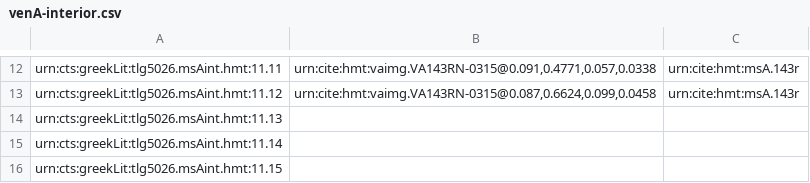
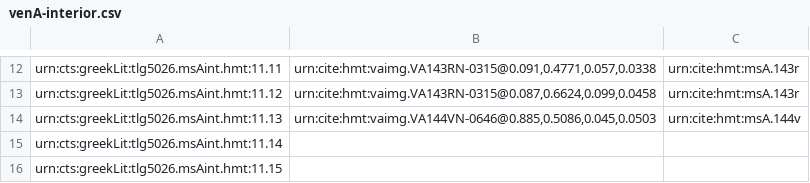
Before and after one commit to HCMID/closed-hmt-iliad11, a CSV file: Collections/data/venA-interior.csv, drawn as a sheet; only a part is shown, gaps mark what is left out.

Commit message:
Update venA-interior.csv

```diff
--- a/Collections/data/venA-interior.csv
+++ b/Collections/data/venA-interior.csv
@@ -13,3 +13,3 @@ urn:cts:greekLit:tlg5026.msAint.hmt:11.11,"urn:cite:hmt:vaimg.VA143RN-0315@0.091
 urn:cts:greekLit:tlg5026.msAint.hmt:11.12,"urn:cite:hmt:vaimg.VA143RN-0315@0.087,0.6624,0.099,0.0458",urn:cite:hmt:msA.143r
-urn:cts:greekLit:tlg5026.msAint.hmt:11.13,"",
+urn:cts:greekLit:tlg5026.msAint.hmt:11.13,"urn:cite:hmt:vaimg.VA144VN-0646@0.885,0.5086,0.045,0.0503",urn:cite:hmt:msA.144v
 urn:cts:greekLit:tlg5026.msAint.hmt:11.14,"",
```
